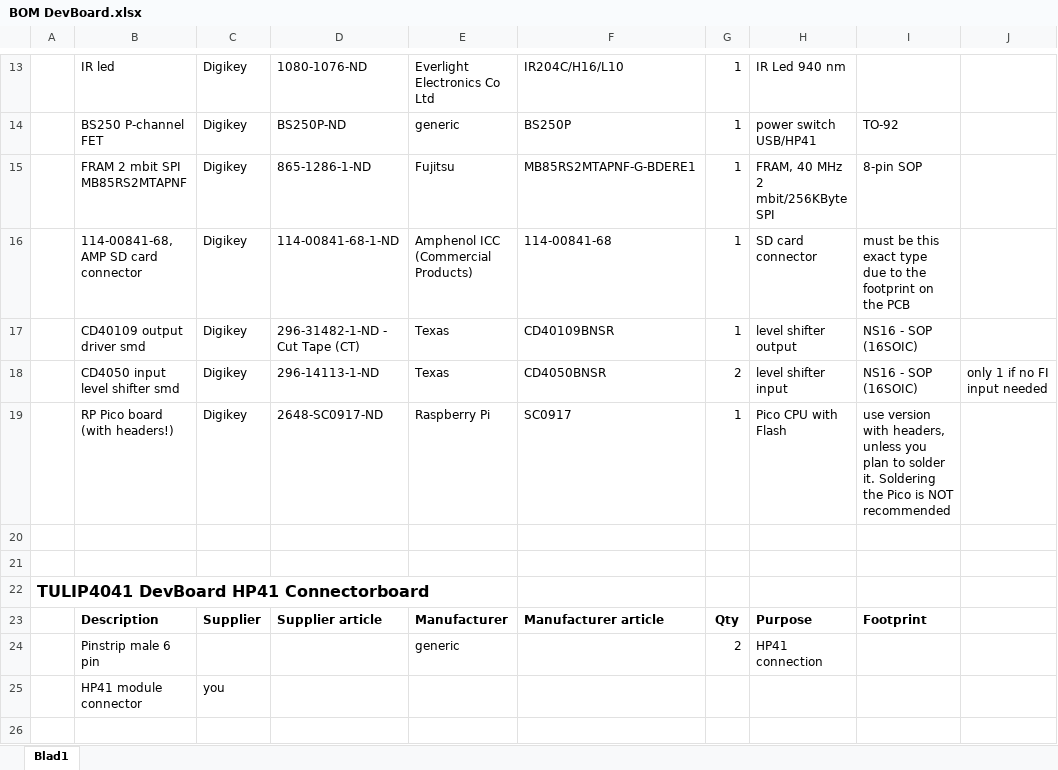
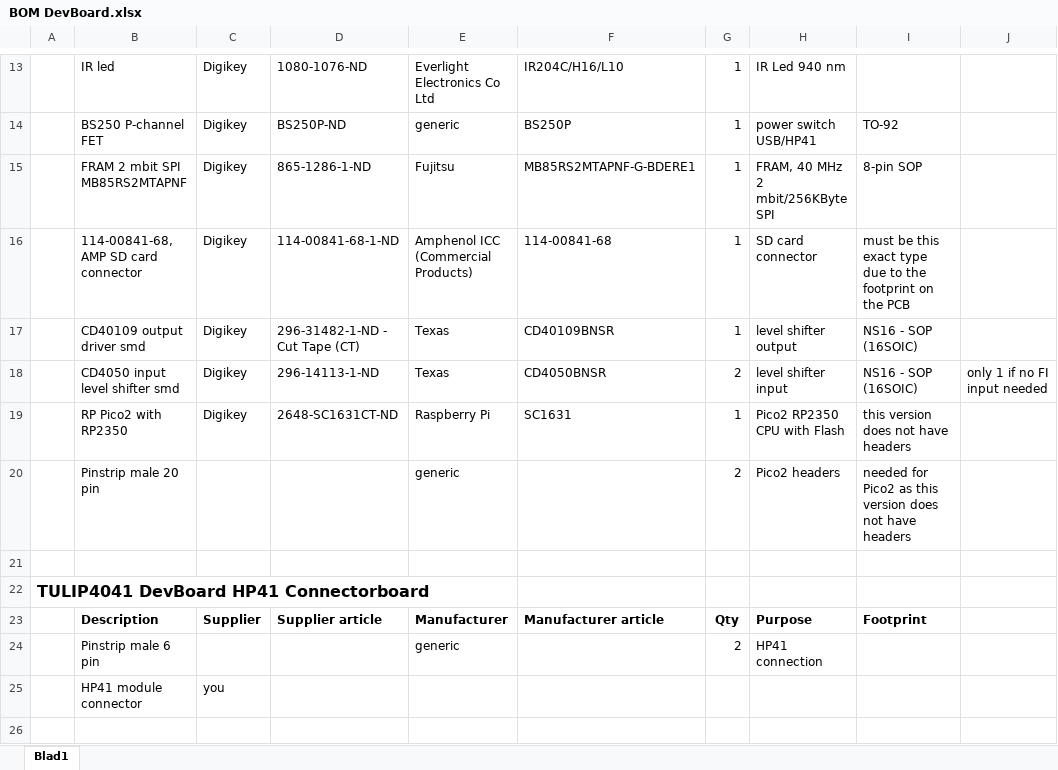
Before and after one commit to mjakuipers/TULIP-DevBoard, an Excel workbook: BOM DevBoard.xlsx, sheet Blad1, drawn as a sheet; only a part is shown, gaps mark what is left out; values as stored, in another font and other column widths than the file's, no borders; the diff names each change by its address in the sheet, - before the commit and + after, or states it on an @@ line.

Commit message:
Add files via upload
BOM updated to Pico2 board with RP2350

```diff
--- a/BOM DevBoard.xlsx (sheet Blad1)
+++ b/BOM DevBoard.xlsx (sheet Blad1)
-B19: RP Pico board (with headers!)
+B19: RP Pico2 with RP2350
-D19: 2648-SC0917-ND
+D19: 2648-SC1631CT-ND
-F19: SC0917
+F19: SC1631
-H19: Pico CPU with Flash
+H19: Pico2 RP2350 CPU with Flash
-I19: use version with headers, unless you plan to solder it. Soldering the Pico is NOT recommended
+I19: this version does not have headers
-row 20: (empty)
+row 20:  | Pinstrip male 20 pin |  |  | generic |  | 2 | Pico2 headers | needed for Pico2 as this version does not have headers
```
